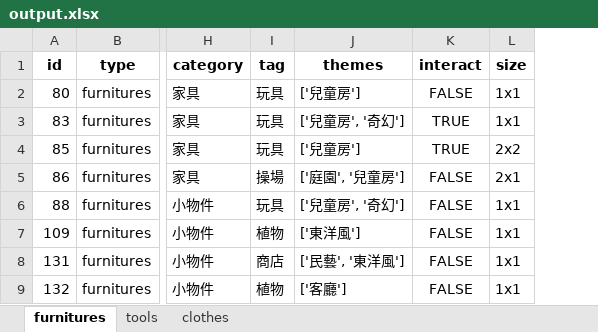
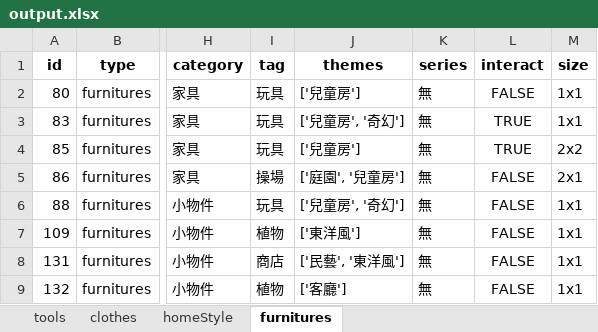
Before and after one commit to HuskyHsu/NookAssets, an Excel workbook: web crawler_v2.0/cleanData/output.xlsx, sheet furnitures, drawn as a sheet; only a part is shown, gaps mark what is left out; values as stored, in another font and other column widths than the file's, no borders; the diff names each change by its address in the sheet, - before the commit and + after, or states it on an @@ line.

```diff
--- a/web crawler_v2.0/cleanData/output.xlsx (sheet furnitures)
+++ b/web crawler_v2.0/cleanData/output.xlsx (sheet furnitures)
+sheet tab: homeStyle
@@ sheet tab order changed: tools | clothes | homeStyle | furnitures @@
+column K (series), rows 2-9: all 無
```
Also changed, not shown: web crawler_v2.0/rawData/Translations - custom.xlsx, 7 other files.
